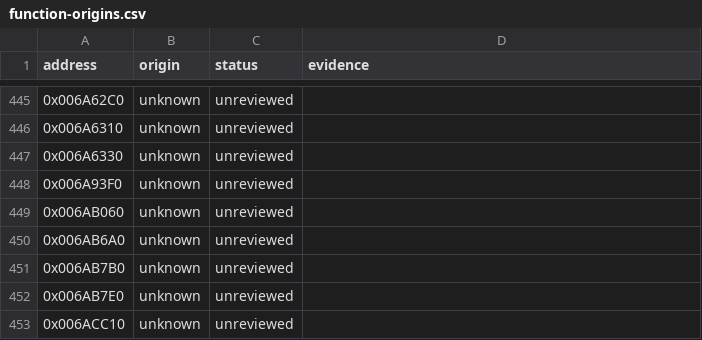
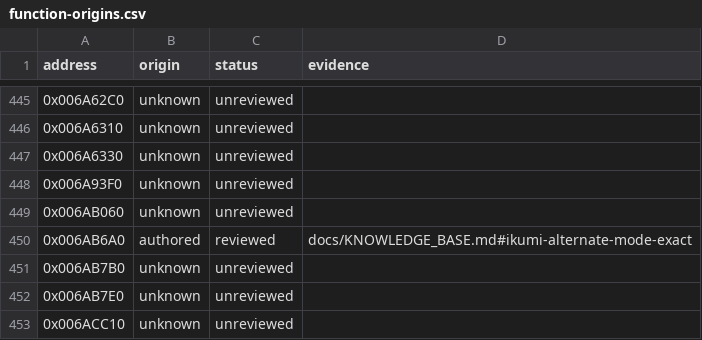
Before and after one commit to N0zoM1z0/Eternal-Fighter-Zero, a CSV file: config/function-origins.csv, drawn as a sheet; only a part is shown, gaps mark what is left out.

```diff
--- a/config/function-origins.csv
+++ b/config/function-origins.csv
@@ -449,3 +449,3 @@ address,origin,status,evidence
 0x006AB060,unknown,unreviewed,
-0x006AB6A0,unknown,unreviewed,
+0x006AB6A0,authored,reviewed,docs/KNOWLEDGE_BASE.md#ikumi-alternate-mode-exact
 0x006AB7B0,unknown,unreviewed,
```
Also changed, not shown: config/function-boundaries.csv, config/implemented.csv, 9 other files.
